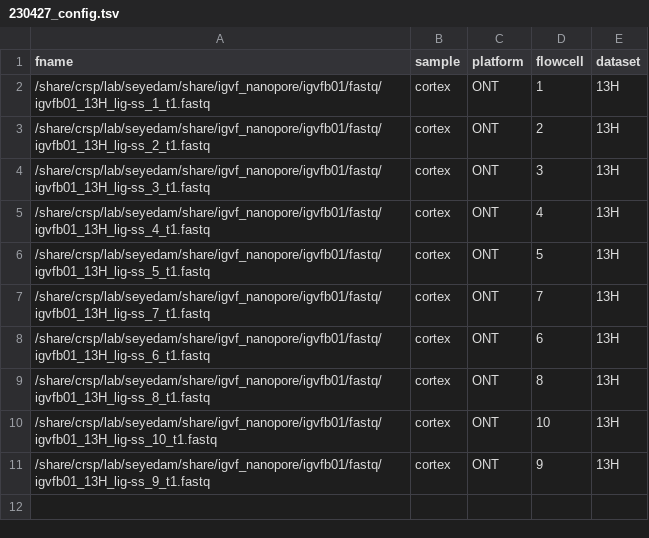
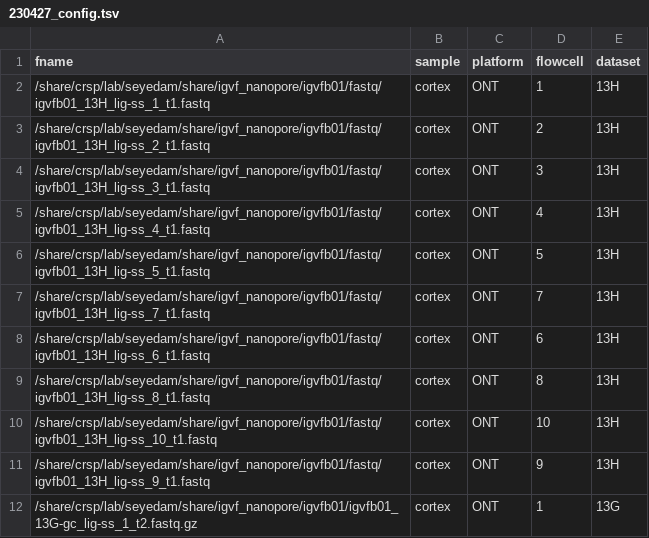
Before and after one commit to fairliereese/230412_lr_ss_exon_capture, a TSV file: 230427_config.tsv, drawn as a sheet.

```diff
--- a/230427_config.tsv
+++ b/230427_config.tsv
@@ -11 +11,2 @@ fname	sample	platform	flowcell	dataset
 /share/crsp/lab/seyedam/share/igvf_nanopore/igvfb01/fastq/igvfb01_13H_lig-ss_9_t1.fastq	cortex	ONT	9	13H
+/share/crsp/lab/seyedam/share/igvf_nanopore/igvfb01/igvfb01_13G-gc_lig-ss_1_t2.fastq.gz	cortex	ONT	1	13G
```
Also changed, not shown: 9 other files.
